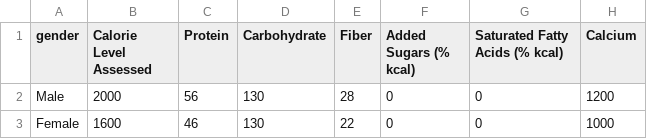
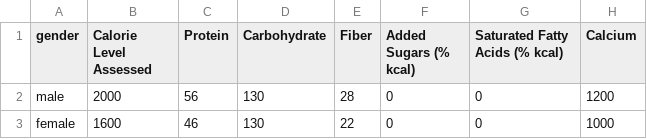
Before and after one commit to cs0320-f23/term-project-dzhu36-gchen76-wtvo-kyeh6, a CSV file: backend/data/nutrition/daily_requirements.csv, drawn as a sheet; only a part is shown; the diff names each change by its address in the sheet, - before the commit and + after, or states it on an @@ line.

Commit message:
feat: implemented query method in NutritionDataSource, updated Cache parameters, and set up handler

```diff
--- a/backend/data/nutrition/daily_requirements.csv
+++ b/backend/data/nutrition/daily_requirements.csv
-A2 (gender): Male
+A2 (gender): male
-A3 (gender): Female
+A3 (gender): female
```
Also changed, not shown: 7 other files.
